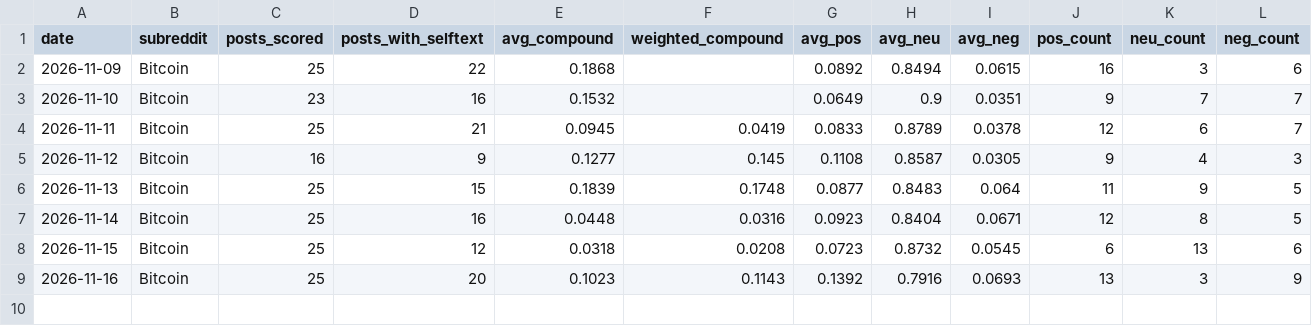
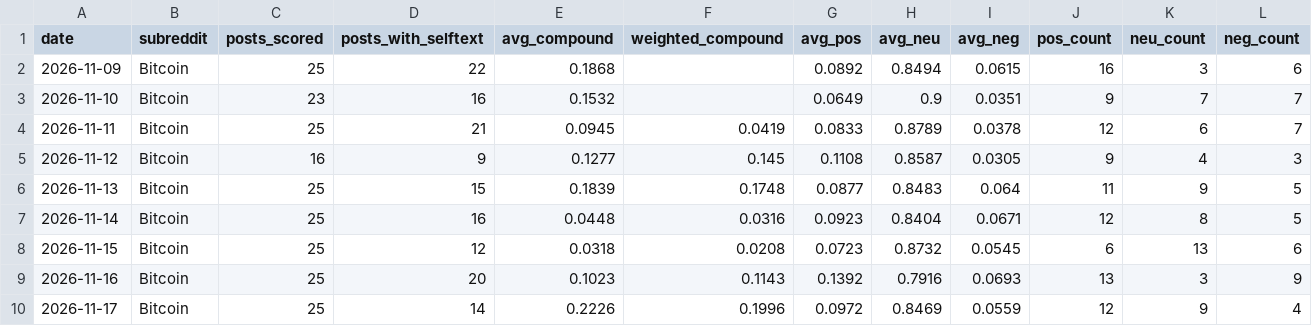
Before and after one commit to HamdaanCode/BTC-Sentiment-Live, a CSV file: data/daily/reddit_sentiment.csv, drawn as a sheet; only a part is shown; rows hold the shown columns only; the diff names each change by its address in the sheet, - before the commit and + after, or states it on an @@ line.

```diff
--- a/data/daily/reddit_sentiment.csv
+++ b/data/daily/reddit_sentiment.csv
+row 10: 2026-11-17 | Bitcoin | 25 | 14 | 0.2226 | 0.1996 | 0.0972 | 0.8469 | 0.0559 | 12 | 9 | 4
```
Also changed, not shown: data/daily/btc_prices.csv, 2 other files.
